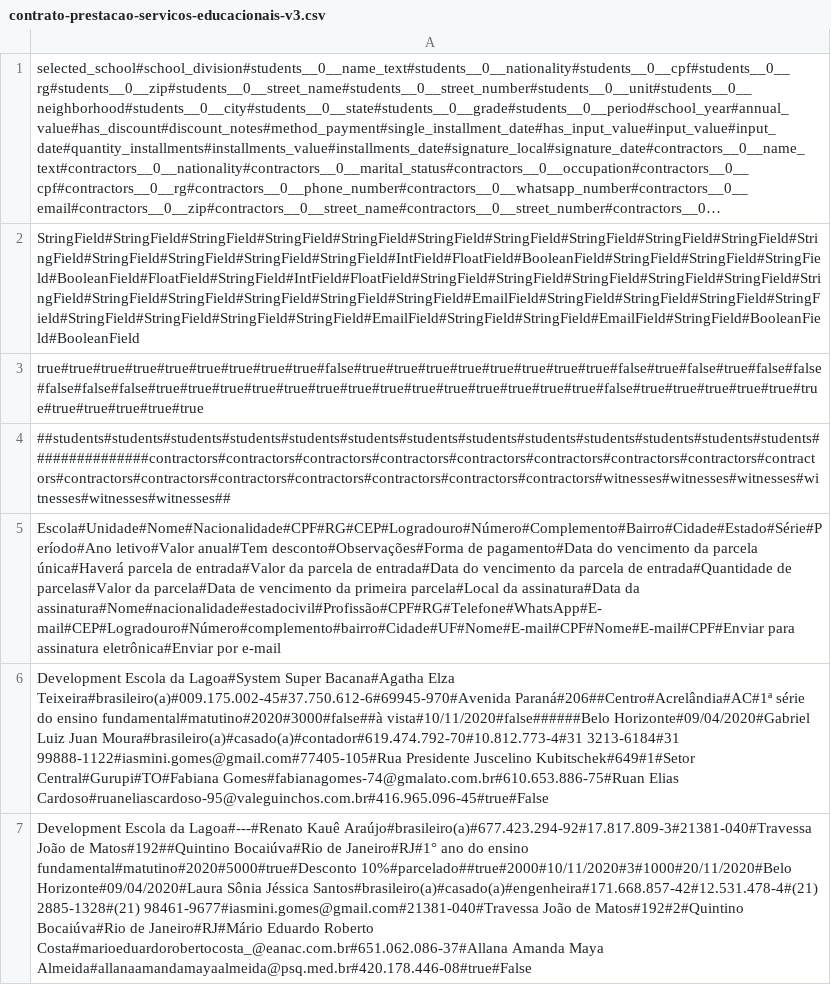
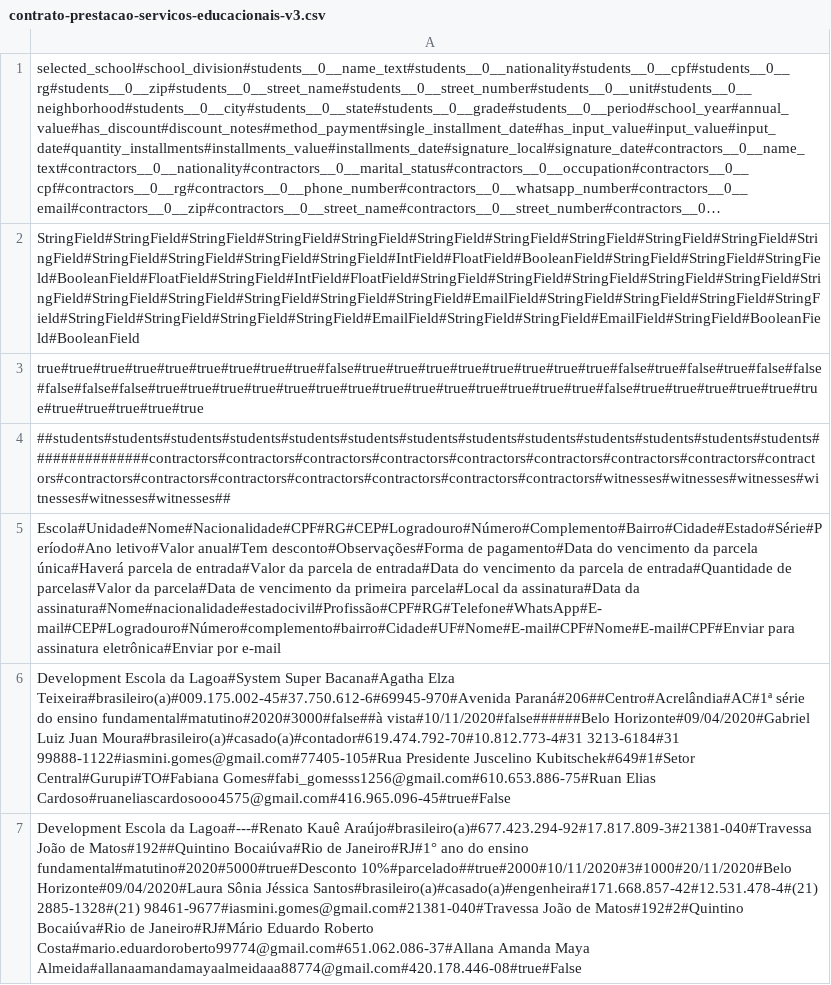
Before and after one commit to rvnovaes/educalegal, a CSV file: web/document/sample_data_sources/contrato-prestacao-servicos-educacionais-v3.csv, drawn as a sheet; long unchanged cells end in …; the diff names each change by its address in the sheet, - before the commit and + after, or states it on an @@ line.

Commit message:
slx-330: removidos emails repetidos pq da erro no docusign

```diff
--- a/web/document/sample_data_sources/contrato-prestacao-servicos-educacionais-v3.csv
+++ b/web/document/sample_data_sources/contrato-prestacao-servicos-educacionais-v3.csv
-A6: …Kubitschek#649#1#Setor Central#Gurupi#TO#Fabiana Gomes#fabianagomes-74@gmalato.com.br#610.653.886-75#Ruan Elias Cardoso#ruaneliascardoso-95@valeguinchos.com.br#416.965.096-45#true#False
+A6: …Kubitschek#649#1#Setor Central#Gurupi#TO#Fabiana Gomes#fabi_gomesss1256@gmail.com#610.653.886-75#Ruan Elias Cardoso#ruaneliascardosooo4575@gmail.com#416.965.096-45#true#False
-A7: …Eduardo Roberto Costa#marioeduardorobertocosta_@eanac.com.br#651.062.086-37#Allana Amanda Maya Almeida#allanaamandamayaalmeida@psq.med.br#420.178.446-08#true#False
+A7: …Eduardo Roberto Costa#mario.eduardoroberto99774@gmail.com#651.062.086-37#Allana Amanda Maya Almeida#allanaamandamayaalmeidaaa88774@gmail.com#420.178.446-08#true#False
```
